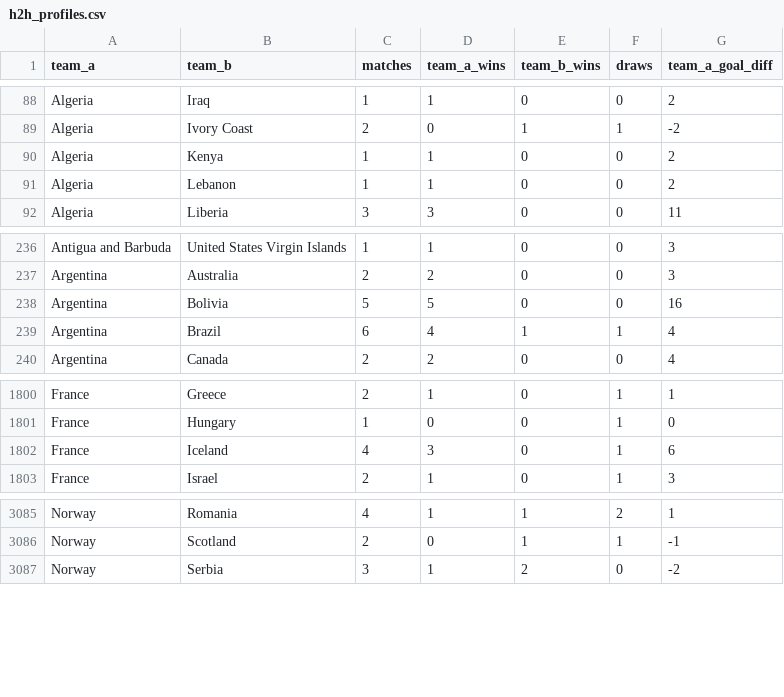
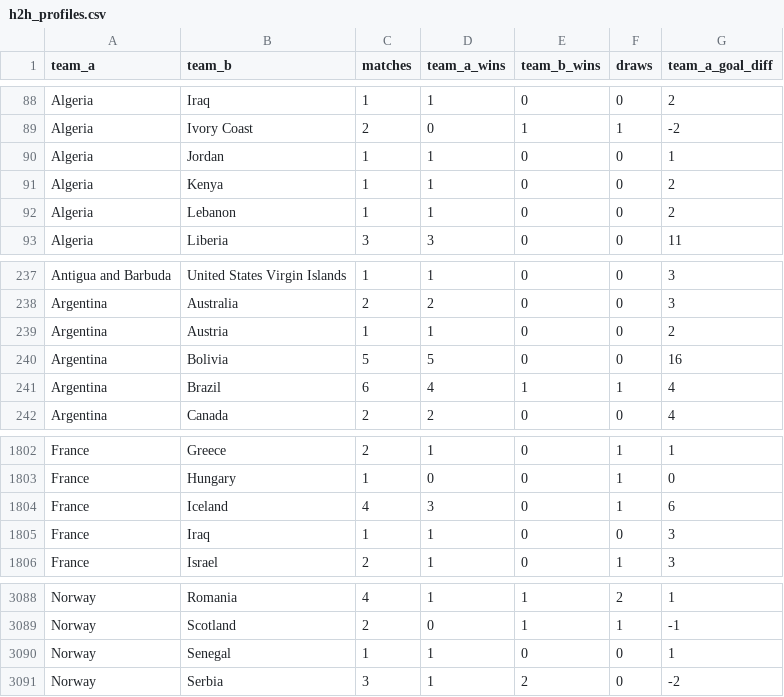
Before and after one commit to adeoluwa-4/wc26-predictor, a CSV file: models/h2h_profiles.csv, drawn as a sheet; only a part is shown, gaps mark what is left out; the diff names each change by its address in the sheet, - before the commit and + after, or states it on an @@ line.

```diff
--- a/models/h2h_profiles.csv
+++ b/models/h2h_profiles.csv
+row 90: Algeria | Jordan | 1 | 1 | 0 | 0 | 1
+row 239: Argentina | Austria | 1 | 1 | 0 | 0 | 2
+row 1805: France | Iraq | 1 | 1 | 0 | 0 | 3
+row 3090: Norway | Senegal | 1 | 1 | 0 | 0 | 1
```
